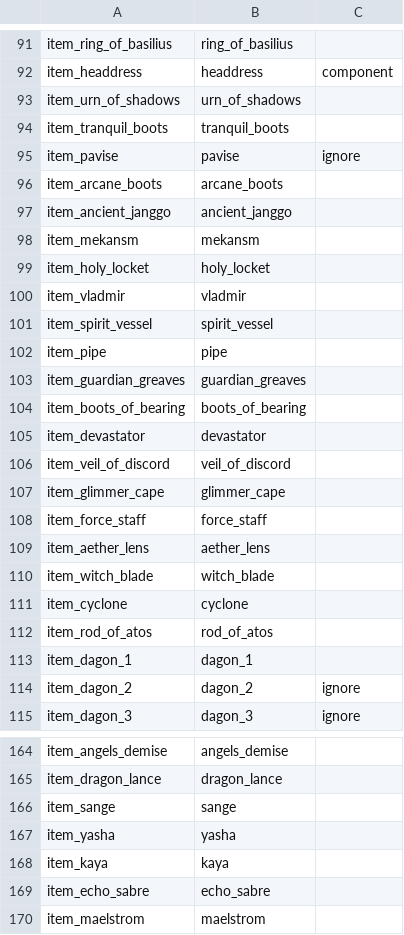
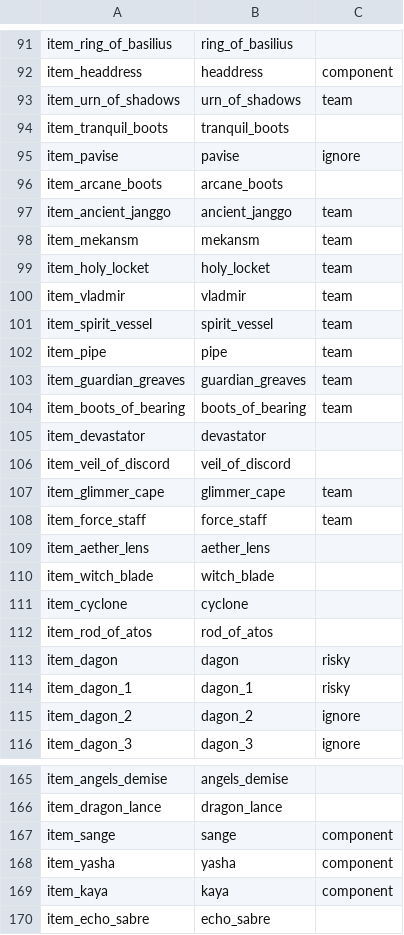
Before and after one commit to Egezenn/OpenDotaGuides, a CSV file: constants/items.csv, drawn as a sheet; only a part is shown, gaps mark what is left out; the shorter side is filled out with more unchanged rows; the diff covers the shown part only.

```diff
--- a/constants/items.csv
+++ b/constants/items.csv
@@ -92,3 +92,3 @@ item_ring_of_basilius,ring_of_basilius,
 item_headdress,headdress,component
-item_urn_of_shadows,urn_of_shadows,
+item_urn_of_shadows,urn_of_shadows,team
 item_tranquil_boots,tranquil_boots,
@@ -96,14 +96,14 @@ item_pavise,pavise,ignore
 item_arcane_boots,arcane_boots,
-item_ancient_janggo,ancient_janggo,
-item_mekansm,mekansm,
-item_holy_locket,holy_locket,
-item_vladmir,vladmir,
-item_spirit_vessel,spirit_vessel,
-item_pipe,pipe,
-item_guardian_greaves,guardian_greaves,
-item_boots_of_bearing,boots_of_bearing,
+item_ancient_janggo,ancient_janggo,team
+item_mekansm,mekansm,team
+item_holy_locket,holy_locket,team
+item_vladmir,vladmir,team
+item_spirit_vessel,spirit_vessel,team
+item_pipe,pipe,team
+item_guardian_greaves,guardian_greaves,team
+item_boots_of_bearing,boots_of_bearing,team
 item_devastator,devastator,
 item_veil_of_discord,veil_of_discord,
-item_glimmer_cape,glimmer_cape,
-item_force_staff,force_staff,
+item_glimmer_cape,glimmer_cape,team
+item_force_staff,force_staff,team
 item_aether_lens,aether_lens,
@@ -112,3 +112,4 @@ item_cyclone,cyclone,
 item_rod_of_atos,rod_of_atos,
-item_dagon_1,dagon_1,
+item_dagon,dagon,risky
+item_dagon_1,dagon_1,risky
 item_dagon_2,dagon_2,ignore
@@ -165,5 +166,5 @@ item_angels_demise,angels_demise,
 item_dragon_lance,dragon_lance,
-item_sange,sange,
-item_yasha,yasha,
-item_kaya,kaya,
+item_sange,sange,component
+item_yasha,yasha,component
+item_kaya,kaya,component
 item_echo_sabre,echo_sabre,
```
Also changed, not shown: 9 edited cells elsewhere in this file, constants/heroes.csv, 3 other files.
